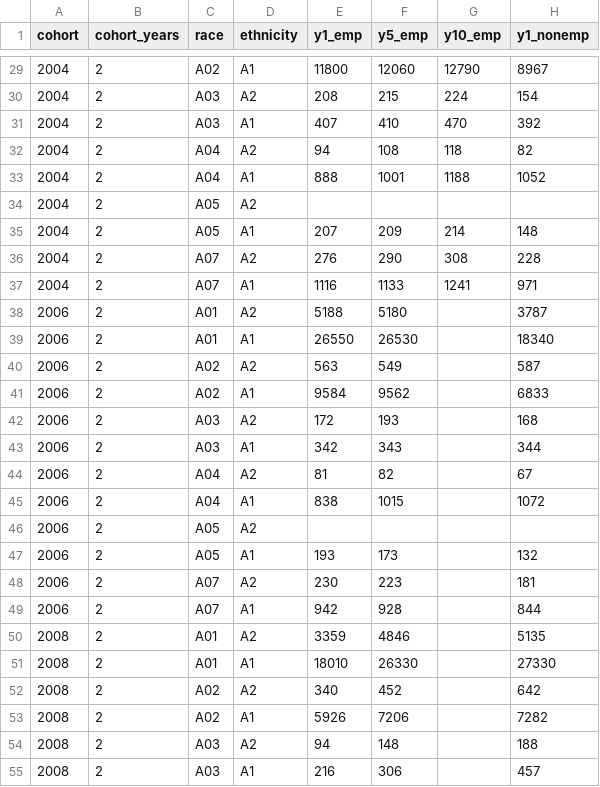
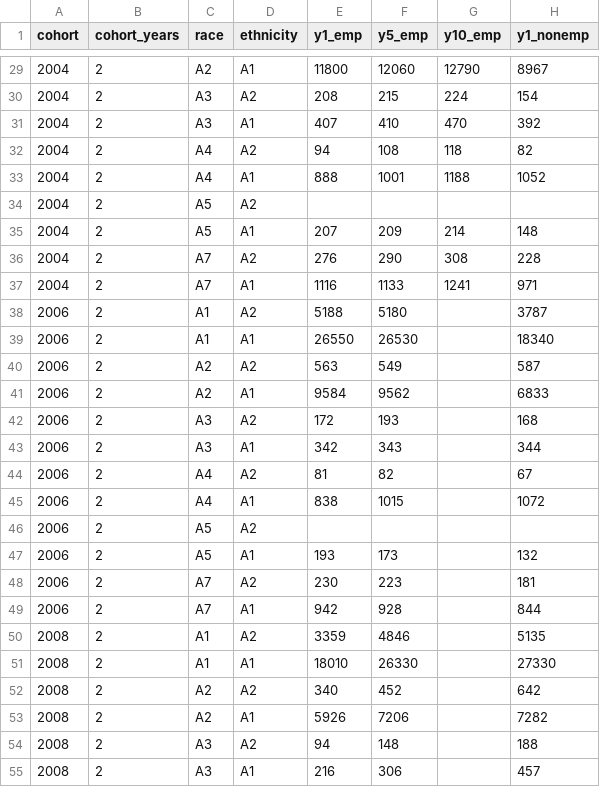
Before and after one commit to jodyhoonstarr/veo-frontend, a CSV file: public/data/veorh.csv, drawn as a sheet; only a part is shown, gaps mark what is left out; the diff covers the shown part only; the diff names each change by its address in the sheet, - before the commit and + after, or states it on an @@ line.

```diff
--- a/public/data/veorh.csv
+++ b/public/data/veorh.csv
-C29 (race): A02
+C29 (race): A2
-C30:C31 (race): A03
+C30:C31 (race): A3
-C32:C33 (race): A04
+C32:C33 (race): A4
-C34:C35 (race): A05
+C34:C35 (race): A5
-C36:C37 (race): A07
+C36:C37 (race): A7
-C38:C39 (race): A01
+C38:C39 (race): A1
-C40:C41 (race): A02
+C40:C41 (race): A2
-C42:C43 (race): A03
+C42:C43 (race): A3
-C44:C45 (race): A04
+C44:C45 (race): A4
-C46:C47 (race): A05
+C46:C47 (race): A5
-C48:C49 (race): A07
+C48:C49 (race): A7
-C50:C51 (race): A01
+C50:C51 (race): A1
-C52:C53 (race): A02
+C52:C53 (race): A2
-C54:C55 (race): A03
+C54:C55 (race): A3
```
Also changed, not shown: 69 edited cells elsewhere in this file, public/data/veons.csv, public/data/veoo2ns.csv, 3 other files.
